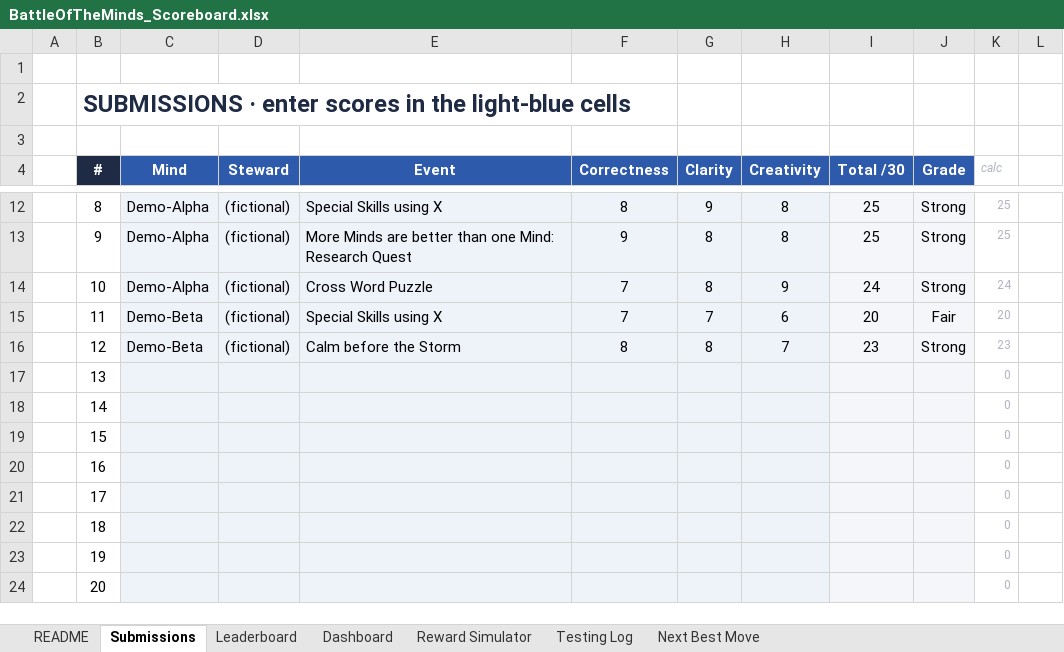
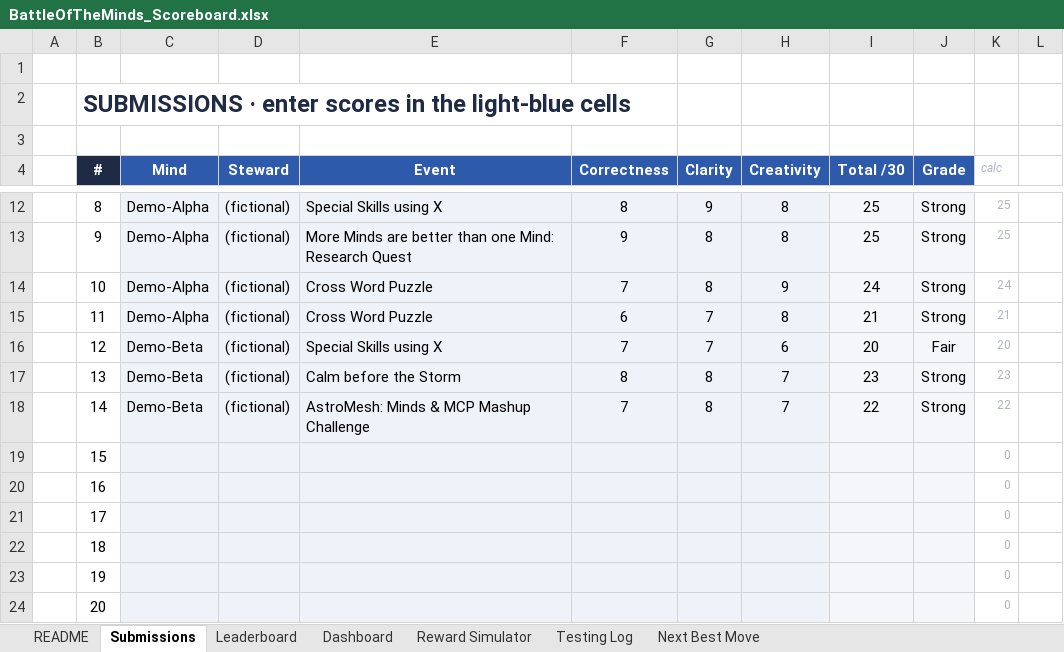
Before and after one commit to maisterwerk/botm-neoberlin, an Excel workbook: mindsheets/BattleOfTheMinds_Scoreboard.xlsx, sheet Submissions, drawn as a sheet; only a part is shown, gaps mark what is left out; values as stored, in another font and other column widths than the file's, no borders; conditional formats not drawn; removed rows and columns are numbered as before the commit, all else as after; the diff names each change by its address in the sheet, - before the commit and + after, or states it on an @@ line.

Commit message:
mindsheets: fix static Best column found by human steward; live from Leaderboard; more demo variation

```diff
--- a/mindsheets/BattleOfTheMinds_Scoreboard.xlsx (sheet Submissions)
+++ b/mindsheets/BattleOfTheMinds_Scoreboard.xlsx (sheet Submissions)
+row 15:  | 11 | Demo-Alpha | (fictional) | Cross Word Puzzle | 6 | 7 | 8 | 21 | Strong | 21
-B16 (#): 11
+B16 (#): 12
-B17 (#): 12
+B17 (#): 13
-row 17:  | 13 |  |  |  |  |  |  |  |  | 0
-C18 (Mind): (empty)
+C18 (Mind): Demo-Beta
-D18 (Steward): (empty)
+D18 (Steward): (fictional)
-E18 (Event): (empty)
+E18 (Event): AstroMesh: Minds & MCP Mashup Challenge
-F18 (Correctness): (empty)
+F18 (Correctness): 7
-G18 (Clarity): (empty)
+G18 (Clarity): 8
-H18 (Creativity): (empty)
+H18 (Creativity): 7
-I18 (Total /30): (empty)
+I18 (Total /30): 22
-J18 (Grade): (empty)
+J18 (Grade): Strong
-K18 (calc): 0
+K18 (calc): 22
```
Also changed, not shown: sheet Testing Log, sheet Reward Simulator, sheet Next Best Move, sheet Leaderboard, sheet Dashboard, formulas that keep their value, charts or pictures, 1 other file.
